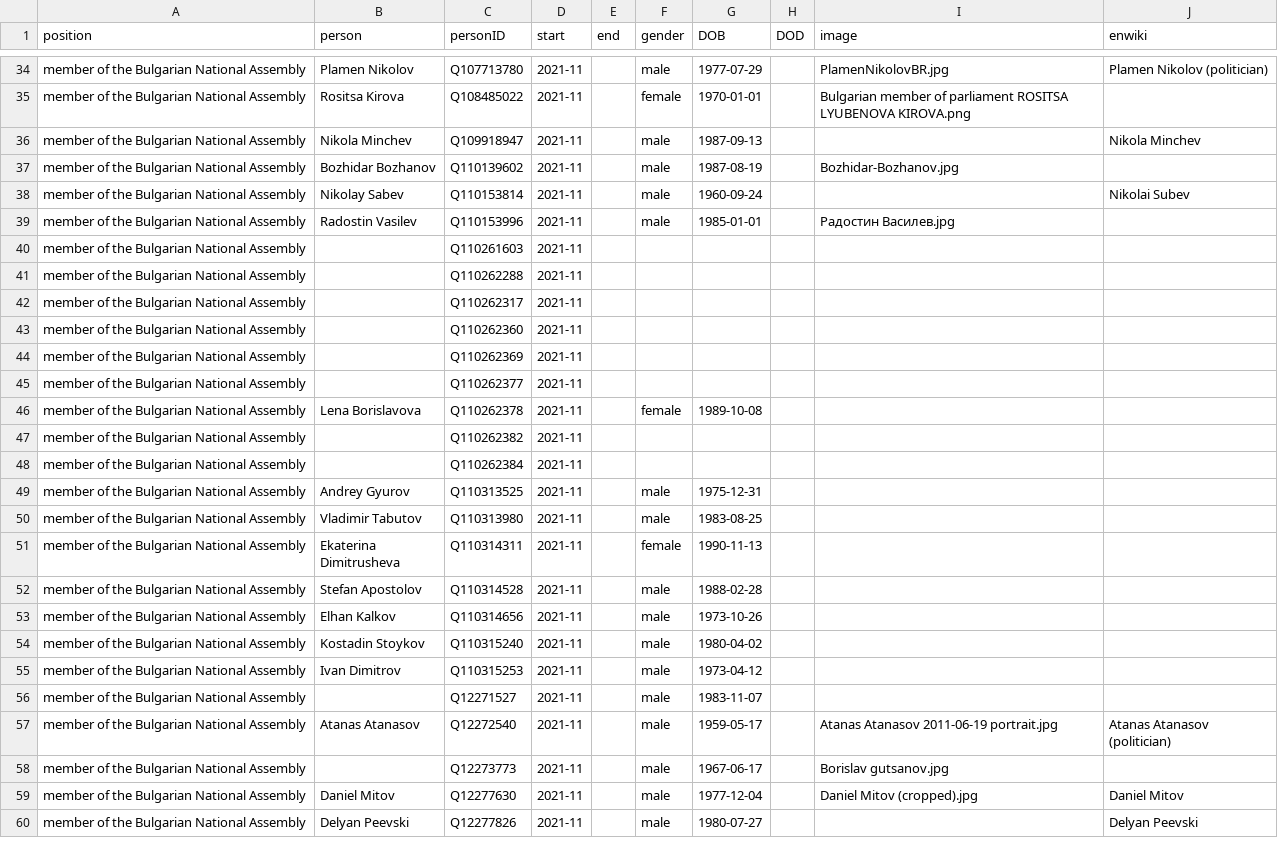
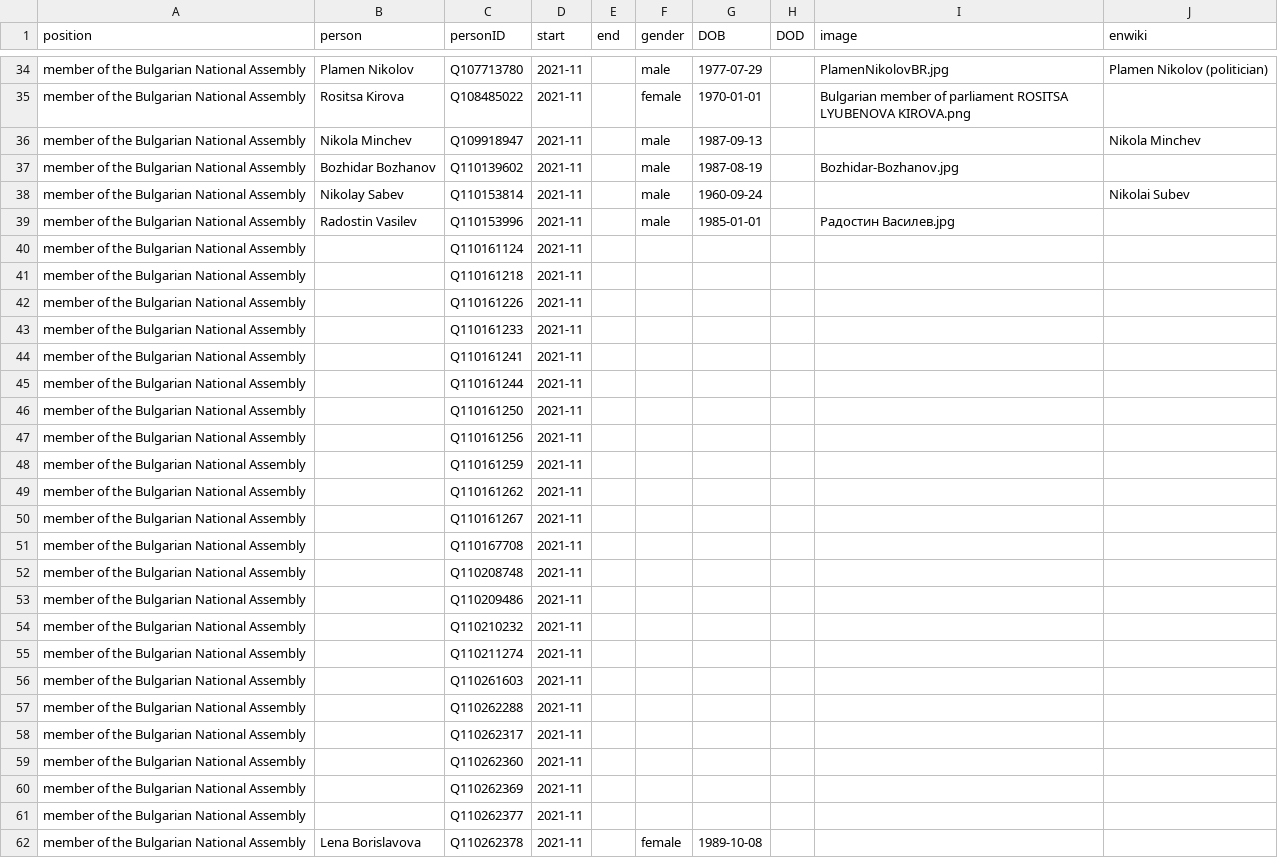
Before and after one commit to every-politician-scrapers/bulgaria-cabinet, a CSV file: html/legislators.csv, drawn as a sheet; only a part is shown, gaps mark what is left out; the shorter side is filled out with more unchanged rows.

Commit message:
PCB update

```diff
--- a/html/legislators.csv
+++ b/html/legislators.csv
@@ -39,2 +39,18 @@ member of the Bulgarian National Assembly,Nikolay Sabev,Q110153814,2021-11,,male
 member of the Bulgarian National Assembly,Radostin Vasilev,Q110153996,2021-11,,male,1985-01-01,,Радостин Василев.jpg,
+member of the Bulgarian National Assembly,,Q110161124,2021-11,,,,,,
+member of the Bulgarian National Assembly,,Q110161218,2021-11,,,,,,
+member of the Bulgarian National Assembly,,Q110161226,2021-11,,,,,,
+member of the Bulgarian National Assembly,,Q110161233,2021-11,,,,,,
+member of the Bulgarian National Assembly,,Q110161241,2021-11,,,,,,
+member of the Bulgarian National Assembly,,Q110161244,2021-11,,,,,,
+member of the Bulgarian National Assembly,,Q110161250,2021-11,,,,,,
+member of the Bulgarian National Assembly,,Q110161256,2021-11,,,,,,
+member of the Bulgarian National Assembly,,Q110161259,2021-11,,,,,,
+member of the Bulgarian National Assembly,,Q110161262,2021-11,,,,,,
+member of the Bulgarian National Assembly,,Q110161267,2021-11,,,,,,
+member of the Bulgarian National Assembly,,Q110167708,2021-11,,,,,,
+member of the Bulgarian National Assembly,,Q110208748,2021-11,,,,,,
+member of the Bulgarian National Assembly,,Q110209486,2021-11,,,,,,
+member of the Bulgarian National Assembly,,Q110210232,2021-11,,,,,,
+member of the Bulgarian National Assembly,,Q110211274,2021-11,,,,,,
 member of the Bulgarian National Assembly,,Q110261603,2021-11,,,,,,
```
